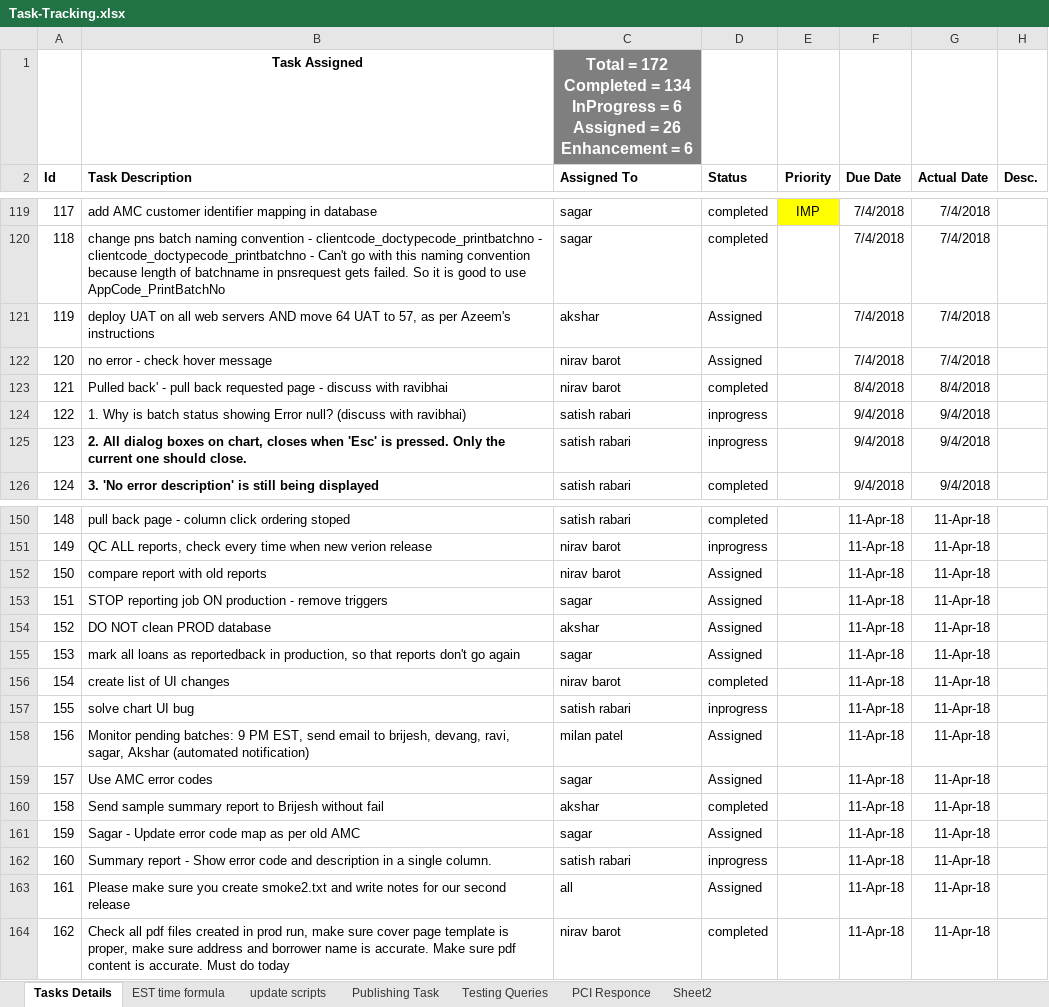
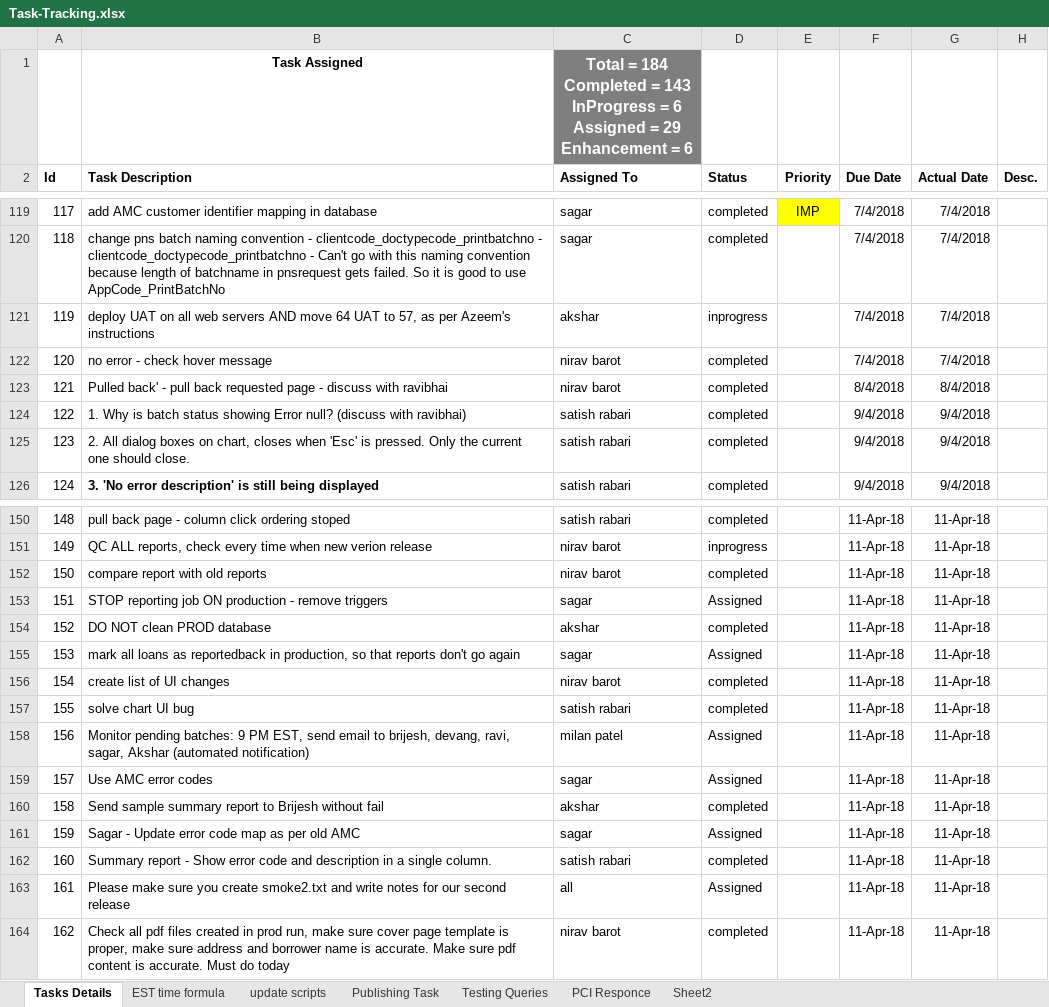
Before and after one commit to kaushikraj302000-glitch/AuthoMail-Cotality, an Excel workbook: docs/Task-Tracking.xlsx, sheet Tasks Details, drawn as a sheet; only a part is shown, gaps mark what is left out; values as stored, in another font and other column widths than the file's, no borders; conditional formats not drawn; ↵ is a line break in a cell; the diff covers the shown part only; the diff names each change by its address in the sheet, - before the commit and + after, or states it on an @@ line.

Commit message:
task-trackinng file update

```diff
--- a/docs/Task-Tracking.xlsx (sheet Tasks Details)
+++ b/docs/Task-Tracking.xlsx (sheet Tasks Details)
-C1 (Assigned To): Total = 172 ↵ Completed = 134 ↵ InProgress = 6 ↵ Assigned = 26 ↵ Enhancement =…
+C1 (Assigned To): Total = 184 ↵ Completed = 143 ↵ InProgress = 6 ↵ Assigned = 29 ↵ Enhancement =…
-D121 (Status): Assigned
+D121 (Status): inprogress
-D122 (Status): Assigned
+D122 (Status): completed
-D124:D125 (Status): inprogress
+D124:D125 (Status): completed
-B125 bold: on
+B125 bold: off
-D152 (Status): Assigned
+D152 (Status): completed
-D154 (Status): Assigned
+D154 (Status): completed
-D157 (Status): inprogress
+D157 (Status): completed
-D162 (Status): inprogress
+D162 (Status): completed
```
Also changed, not shown: 84 edited cells elsewhere in this sheet, sheet EST time formula.
